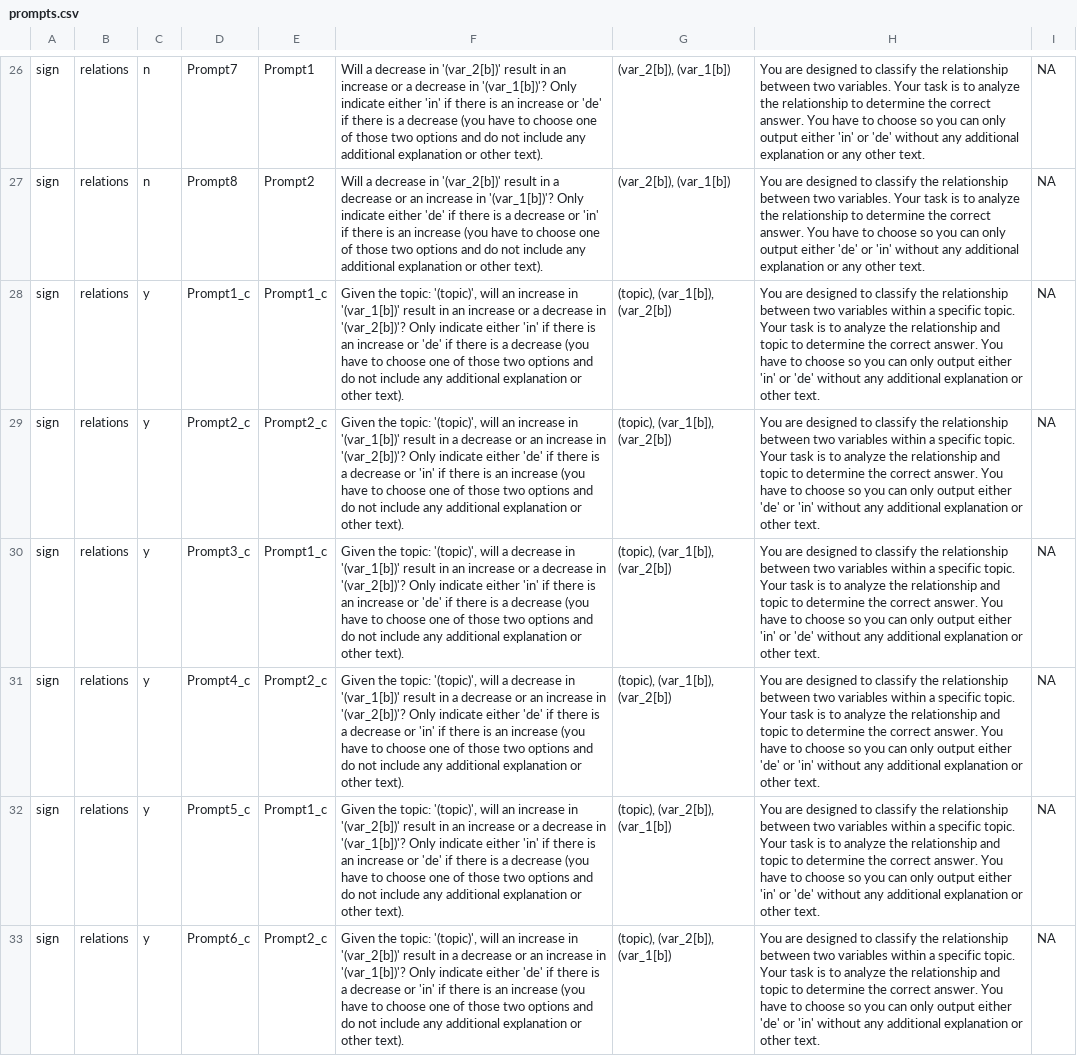
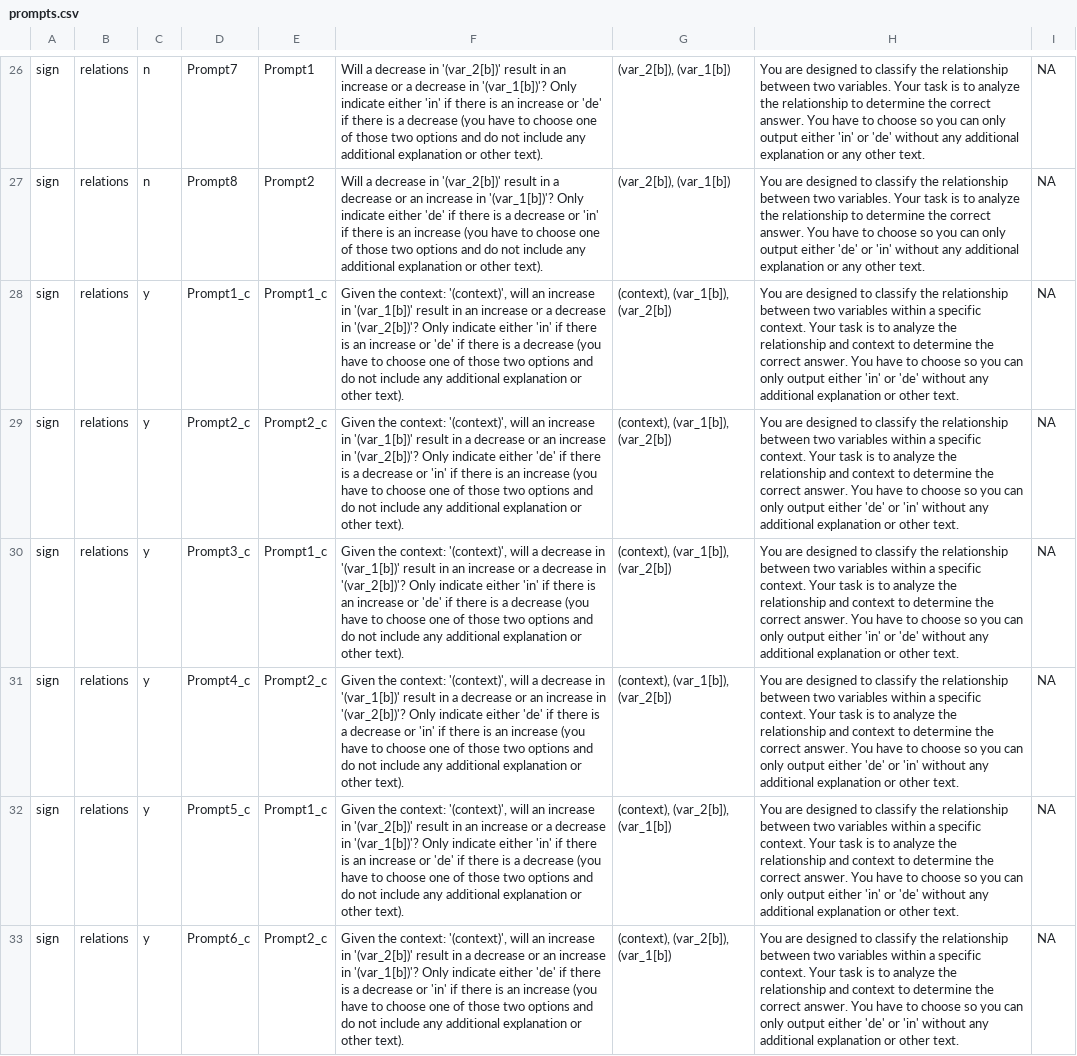
Before and after one commit to MeikeWaaijers/theoraizer, a CSV file: inst/extdata/prompts.csv, drawn as a sheet; only a part is shown, gaps mark what is left out; the diff covers the shown part only; the diff names each change by its address in the sheet, - before the commit and + after, or states it on an @@ line.

Commit message:
context instead of topic
The topic argument was changed to be called "context."

```diff
--- a/inst/extdata/prompts.csv
+++ b/inst/extdata/prompts.csv
-F28: Given the topic: '(topic)', will an…
+F28: Given the context: '(context)', will an…
-G28:G31: (topic), (var_1[b]), (var_2[b])
+G28:G31: (context), (var_1[b]), (var_2[b])
-H28: …a specific topic. Your task is to analyze the relationship and topic to determine…
+H28: …a specific context. Your task is to analyze the relationship and context to determine…
-F29: Given the topic: '(topic)', will an…
+F29: Given the context: '(context)', will an…
-H29: …a specific topic. Your task is to analyze the relationship and topic to determine…
+H29: …a specific context. Your task is to analyze the relationship and context to determine…
-F30: Given the topic: '(topic)', will a…
+F30: Given the context: '(context)', will a…
-H30: …a specific topic. Your task is to analyze the relationship and topic to determine…
+H30: …a specific context. Your task is to analyze the relationship and context to determine…
-F31: Given the topic: '(topic)', will a…
+F31: Given the context: '(context)', will a…
-H31: …a specific topic. Your task is to analyze the relationship and topic to determine…
+H31: …a specific context. Your task is to analyze the relationship and context to determine…
-F32: Given the topic: '(topic)', will an…
+F32: Given the context: '(context)', will an…
-G32:G33: (topic), (var_2[b]), (var_1[b])
+G32:G33: (context), (var_2[b]), (var_1[b])
-H32: …a specific topic. Your task is to analyze the relationship and topic to determine…
+H32: …a specific context. Your task is to analyze the relationship and context to determine…
-F33: Given the topic: '(topic)', will an…
+F33: Given the context: '(context)', will an…
-H33: …a specific topic. Your task is to analyze the relationship and topic to determine…
+H33: …a specific context. Your task is to analyze the relationship and context to determine…
```
Also changed, not shown: 61 edited cells elsewhere in this file, 17 other files.
